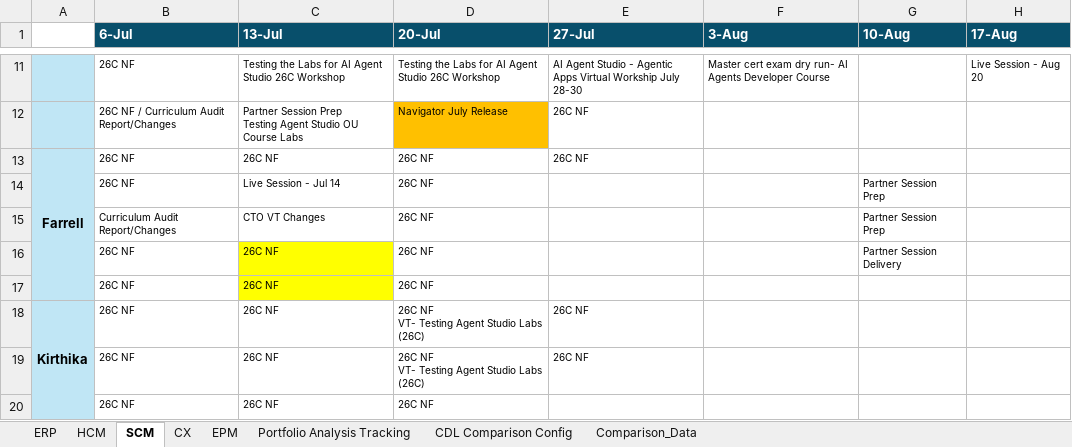
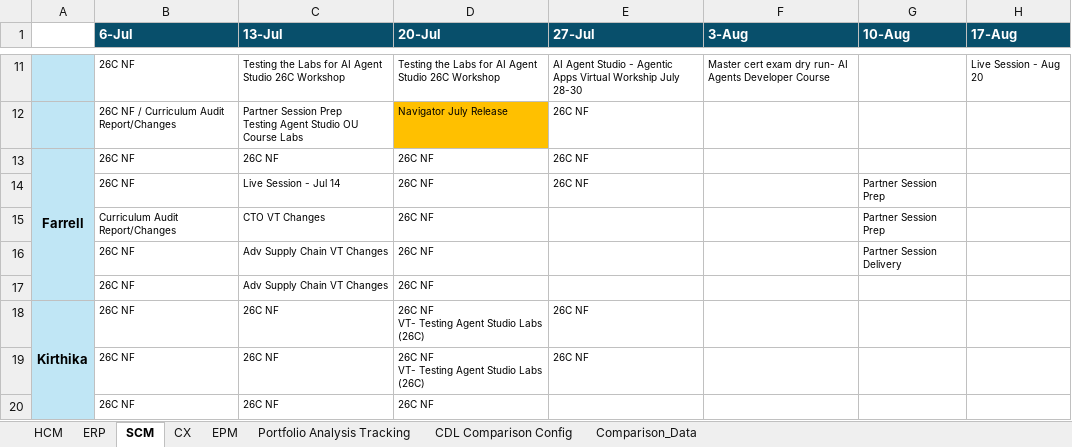
Before and after one commit to pavithraguruprasadb-maker/26C-New-Features-Dashboard, an Excel workbook: 26C Sprint CDL RAC.xlsx, sheet SCM, drawn as a sheet; only a part is shown, gaps mark what is left out; values as stored, in another font and other column widths than the file's, no borders; the diff names each change by its address in the sheet, - before the commit and + after, or states it on an @@ line.

```diff
--- a/26C Sprint CDL RAC.xlsx (sheet SCM)
+++ b/26C Sprint CDL RAC.xlsx (sheet SCM)
@@ sheet tab order changed: HCM | ERP | SCM | CX | EPM | Portfolio Analysis Tracking | CDL Comparison Config | Comparison_Data @@
-E14 (27-Jul): (empty)
+E14 (27-Jul): 26C NF
-C16:C17 (13-Jul): 26C NF
+C16:C17 (13-Jul): Adv Supply Chain VT Changes
-C16:C17 fill: #FFFF00
+C16:C17 fill: none
```
Also changed, not shown: sheet Portfolio Analysis Tracking, sheet CX.
